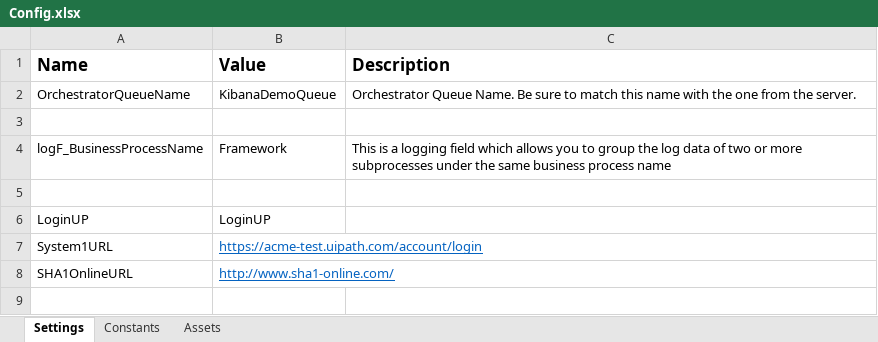
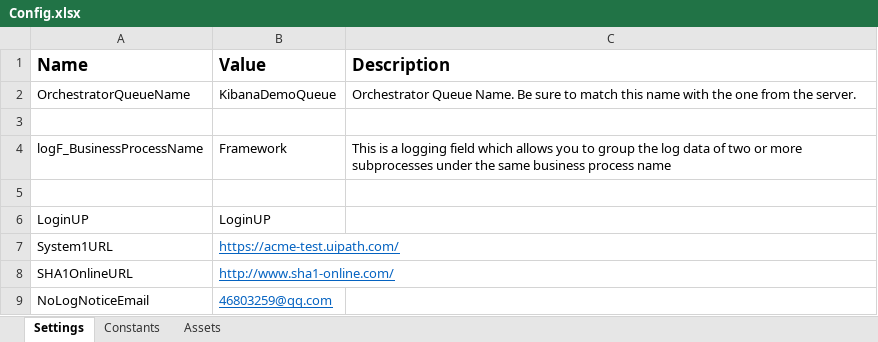
Before and after one commit to sseeq/UiPath-Dev1, an Excel workbook: AssignmentNo1/AssignmentNo1/Data/Config.xlsx, sheet Settings, drawn as a sheet; values as stored, in another font and other column widths than the file's, no borders; the diff names each change by its address in the sheet, - before the commit and + after, or states it on an @@ line.

```diff
--- a/AssignmentNo1/AssignmentNo1/Data/Config.xlsx (sheet Settings)
+++ b/AssignmentNo1/AssignmentNo1/Data/Config.xlsx (sheet Settings)
-B7 (Value): https://acme-test.uipath.com/account/login
+B7 (Value): https://acme-test.uipath.com/
+row 9: NoLogNoticeEmail | 46803259@qq.com
```
Also changed, not shown: 22 other files.
